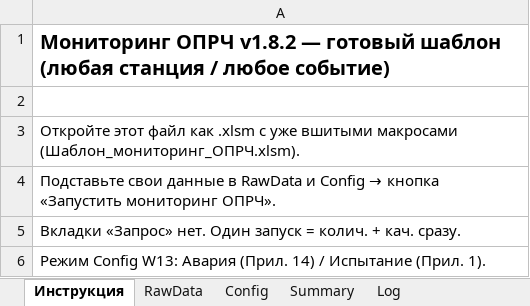
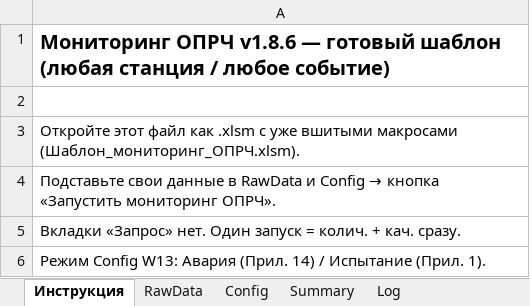
Before and after one commit to SavinovAleksandr/monitoring_OPRCH, an Excel workbook: Шаблон_мониторинг_ОПРЧ.xlsx, sheet Инструкция, drawn as a sheet; values as stored, in another font and other column widths than the file's, no borders; the diff names each change by its address in the sheet, - before the commit and + after, or states it on an @@ line.

```diff
--- a/Шаблон_мониторинг_ОПРЧ.xlsx (sheet Инструкция)
+++ b/Шаблон_мониторинг_ОПРЧ.xlsx (sheet Инструкция)
-A1: Мониторинг ОПРЧ v1.8.2 — готовый…
+A1: Мониторинг ОПРЧ v1.8.6 — готовый…
```
Also changed, not shown: sheet Config, Шаблон_мониторинг_ОПРЧ.xlsm, 12 other files.
